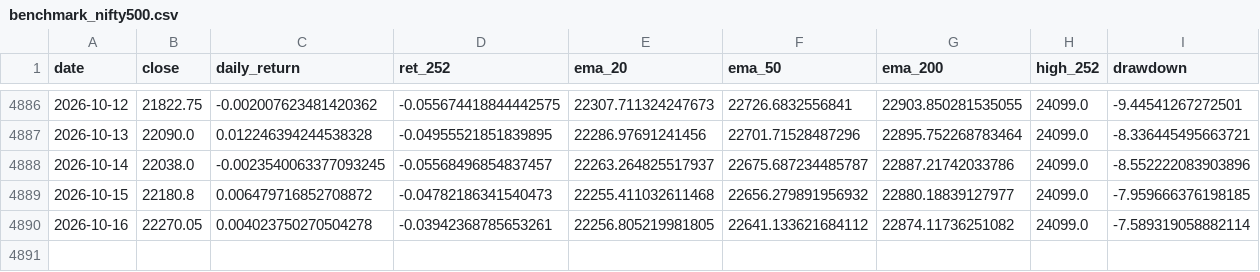
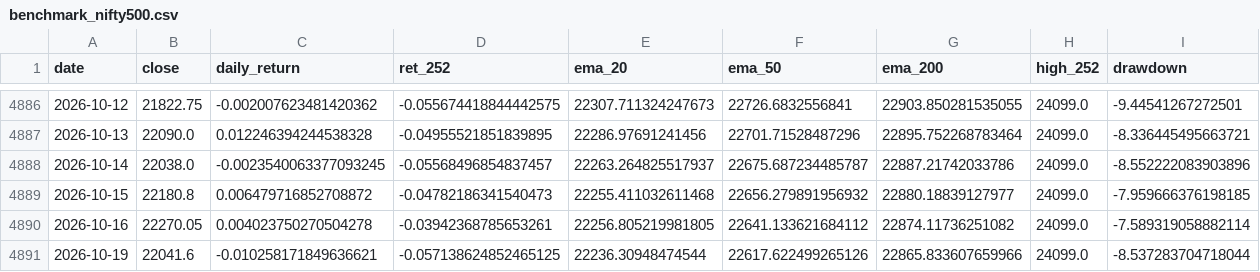
Before and after one commit to Afylx01/Project_MIP_Colab, a CSV file: data/benchmark_nifty500.csv, drawn as a sheet; only a part is shown, gaps mark what is left out.

Commit message:
chore(data): sync benchmark 2026-10-19 bars and constituent verification telemetry

```diff
--- a/data/benchmark_nifty500.csv
+++ b/data/benchmark_nifty500.csv
@@ -4890 +4890,2 @@ date,close,daily_return,ret_252,ema_20,ema_50,ema_200,high_252,drawdown
 2026-10-16,22270.05,0.004023750270504278,-0.03942368785653261,22256.805219981805,22641.133621684112,22874.11736251082,24099.0,-7.589319058882114
+2026-10-19,22041.6,-0.010258171849636621,-0.057138624852465125,22236.30948474544,22617.622499265126,22865.833607659966,24099.0,-8.537283704718044
```
Also changed, not shown: 2 other files.
